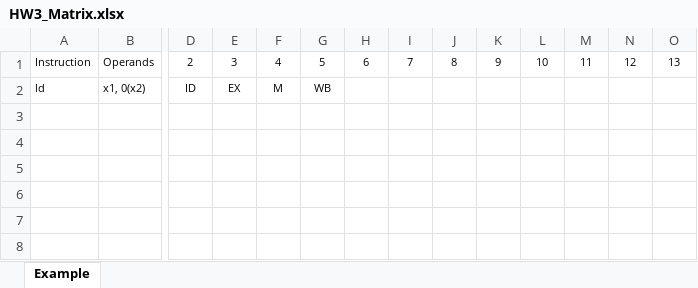
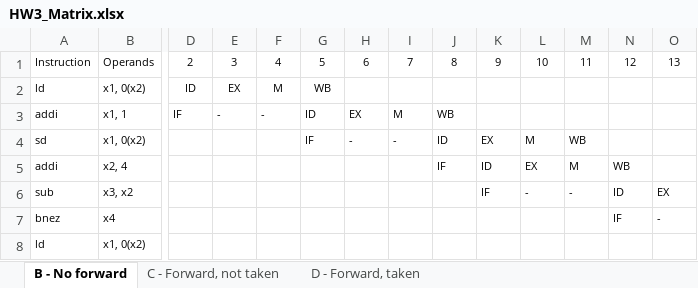
Before and after one commit to MHayden18/Architecture, an Excel workbook: Assignments/HW3_Matrix.xlsx, sheet B - No forward, drawn as a sheet; only a part is shown, gaps mark what is left out; values as stored, in another font and other column widths than the file's, no borders; rows hold the shown columns only; the diff names each change by its address in the sheet, - before the commit and + after, or states it on an @@ line.

```diff
--- a/Assignments/HW3_Matrix.xlsx (sheet B - No forward)
+++ b/Assignments/HW3_Matrix.xlsx (sheet B - No forward)
-sheet tab: Example
+sheet tab: B - No forward
+sheet tab: C - Forward, not taken
+sheet tab: D - Forward, taken
+row 3: addi | x1, 1 | IF | - | - | ID | EX | M | WB
+row 4: sd | x1, 0(x2) |  |  |  | IF | - | - | ID | EX | M | WB
+row 5: addi | x2, 4 |  |  |  |  |  |  | IF | ID | EX | M | WB
+row 6: sub | x3, x2 |  |  |  |  |  |  |  | IF | - | - | ID | EX
+row 7: bnez | x4 |  |  |  |  |  |  |  |  |  |  | IF | -
+row 8: ld | x1, 0(x2)
```
Also changed, not shown: 2 other files.
